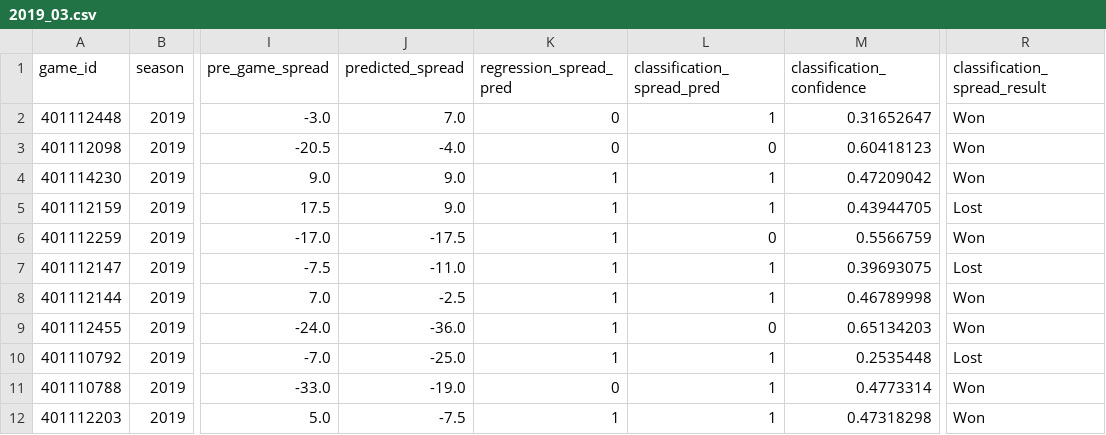
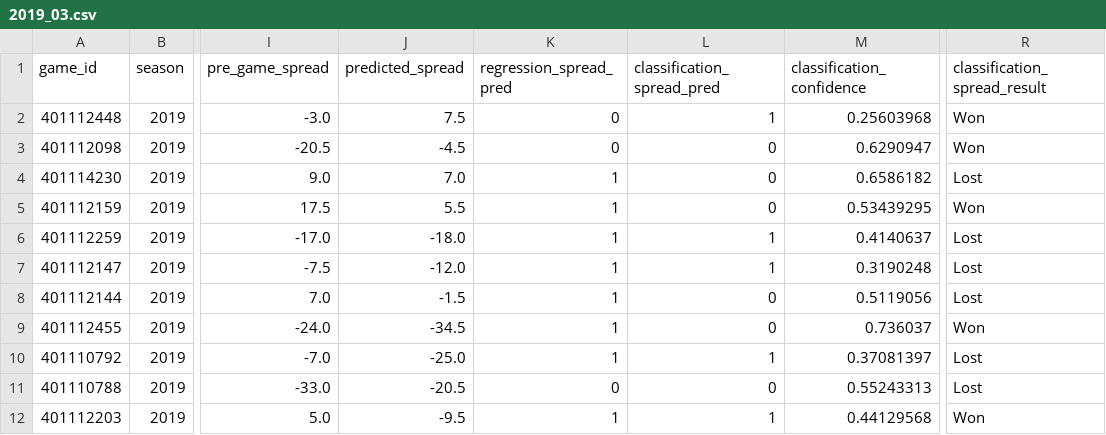
Before and after one commit to gardnmi/zillion_picks, a CSV file: zillion_picks/picks/free/2019_03.csv, drawn as a sheet; only a part is shown, gaps mark what is left out; the diff covers the shown part only; the diff names each change by its address in the sheet, - before the commit and + after, or states it on an @@ line.

```diff
--- a/zillion_picks/picks/free/2019_03.csv
+++ b/zillion_picks/picks/free/2019_03.csv
-J2 (predicted_spread): 7.0
+J2 (predicted_spread): 7.5
-M2 (classification_confidence): 0.31652647
+M2 (classification_confidence): 0.25603968
-J3 (predicted_spread): -4.0
+J3 (predicted_spread): -4.5
-M3 (classification_confidence): 0.60418123
+M3 (classification_confidence): 0.6290947
-J4 (predicted_spread): 9.0
+J4 (predicted_spread): 7.0
-L4:L5 (classification_spread_pred): 1
+L4:L5 (classification_spread_pred): 0
-M4 (classification_confidence): 0.47209042
+M4 (classification_confidence): 0.6586182
-R4 (classification_spread_result): Won
+R4 (classification_spread_result): Lost
-J5 (predicted_spread): 9.0
+J5 (predicted_spread): 5.5
-M5 (classification_confidence): 0.43944705
+M5 (classification_confidence): 0.53439295
-R5 (classification_spread_result): Lost
+R5 (classification_spread_result): Won
-J6 (predicted_spread): -17.5
+J6 (predicted_spread): -18.0
-L6 (classification_spread_pred): 0
+L6 (classification_spread_pred): 1
-M6 (classification_confidence): 0.5566759
+M6 (classification_confidence): 0.4140637
-R6 (classification_spread_result): Won
+R6 (classification_spread_result): Lost
-J7 (predicted_spread): -11.0
+J7 (predicted_spread): -12.0
-M7 (classification_confidence): 0.39693075
+M7 (classification_confidence): 0.3190248
-J8 (predicted_spread): -2.5
+J8 (predicted_spread): -1.5
-L8 (classification_spread_pred): 1
+L8 (classification_spread_pred): 0
-M8 (classification_confidence): 0.46789998
+M8 (classification_confidence): 0.5119056
-R8 (classification_spread_result): Won
+R8 (classification_spread_result): Lost
-J9 (predicted_spread): -36.0
+J9 (predicted_spread): -34.5
-M9 (classification_confidence): 0.65134203
+M9 (classification_confidence): 0.736037
-M10 (classification_confidence): 0.2535448
+M10 (classification_confidence): 0.37081397
-J11 (predicted_spread): -19.0
+J11 (predicted_spread): -20.5
-L11 (classification_spread_pred): 1
+L11 (classification_spread_pred): 0
-M11 (classification_confidence): 0.4773314
+M11 (classification_confidence): 0.55243313
-R11 (classification_spread_result): Won
+R11 (classification_spread_result): Lost
-J12 (predicted_spread): -7.5
+J12 (predicted_spread): -9.5
-M12 (classification_confidence): 0.47318298
+M12 (classification_confidence): 0.44129568
```
Also changed, not shown: 135 edited cells elsewhere in this file, zillion_picks/picks/free/2019_01.csv, zillion_picks/picks/free/2019_08.csv, 16 other files.
